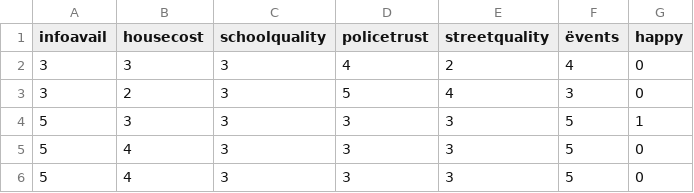
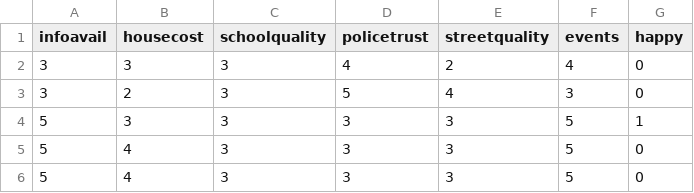
Before and after one commit to MFerrari12/DsetUni, a CSV file: happydata.csv, drawn as a sheet; only a part is shown.

Commit message:
Update happydata.csv

```diff
--- a/happydata.csv
+++ b/happydata.csv
@@ -1,2 +1,2 @@
-infoavail,housecost,schoolquality,policetrust,streetquality,ëvents,happy
+infoavail,housecost,schoolquality,policetrust,streetquality,events,happy
 3,3,3,4,2,4,0
```
